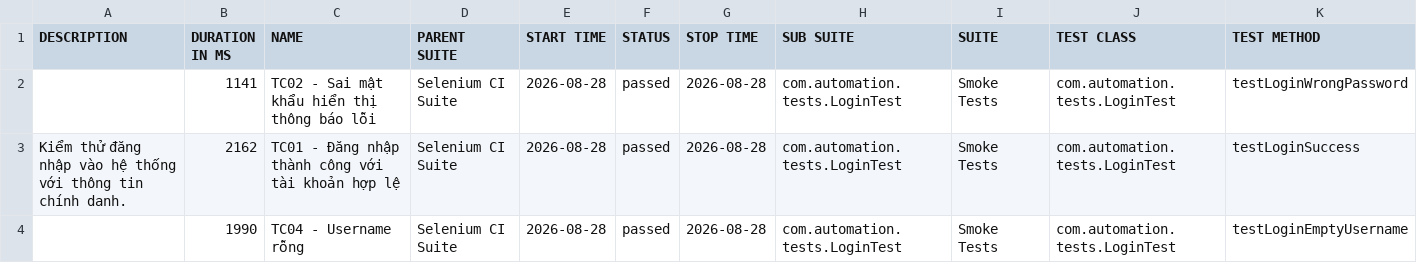
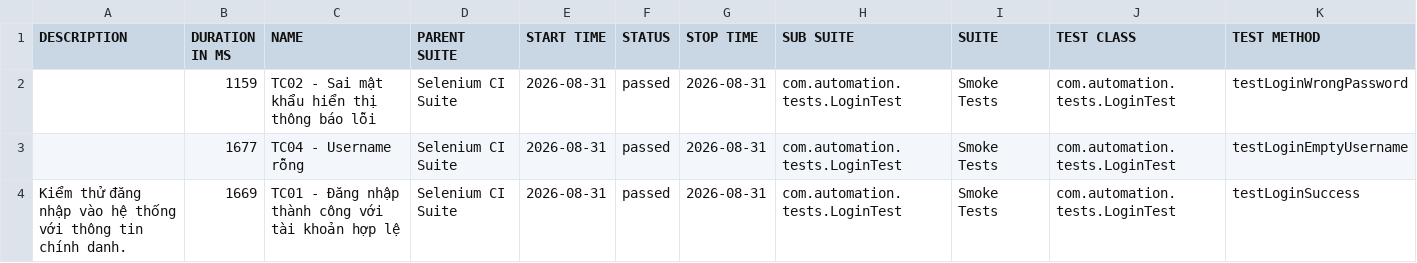
Before and after one commit to huyhuy23022004/Lab11_BuiNgocHuy_1150080137_CNPM2, a CSV file: data/suites.csv, drawn as a sheet.

```diff
--- a/data/suites.csv
+++ b/data/suites.csv
@@ -1,4 +1,4 @@
 "DESCRIPTION","DURATION IN MS","NAME","PARENT SUITE","START TIME","STATUS","STOP TIME","SUB SUITE","SUITE","TEST CLASS","TEST METHOD"
-"","1141","TC02 - Sai mật khẩu hiển thị thông báo lỗi","Selenium CI Suite","2026-08-28","passed","2026-08-28","com.automation.tests.LoginTest","Smoke Tests","com.automation.tests.LoginTest","testLoginWrongPassword"
-"Kiểm thử đăng nhập vào hệ thống với thông tin chính danh.","2162","TC01 - Đăng nhập thành công với tài khoản hợp lệ","Selenium CI Suite","2026-08-28","passed","2026-08-28","com.automation.tests.LoginTest","Smoke Tests","com.automation.tests.LoginTest","testLoginSuccess"
-"","1990","TC04 - Username rỗng","Selenium CI Suite","2026-08-28","passed","2026-08-28","com.automation.tests.LoginTest","Smoke Tests","com.automation.tests.LoginTest","testLoginEmptyUsername"
+"","1159","TC02 - Sai mật khẩu hiển thị thông báo lỗi","Selenium CI Suite","2026-08-31","passed","2026-08-31","com.automation.tests.LoginTest","Smoke Tests","com.automation.tests.LoginTest","testLoginWrongPassword"
+"","1677","TC04 - Username rỗng","Selenium CI Suite","2026-08-31","passed","2026-08-31","com.automation.tests.LoginTest","Smoke Tests","com.automation.tests.LoginTest","testLoginEmptyUsername"
+"Kiểm thử đăng nhập vào hệ thống với thông tin chính danh.","1669","TC01 - Đăng nhập thành công với tài khoản hợp lệ","Selenium CI Suite","2026-08-31","passed","2026-08-31","com.automation.tests.LoginTest","Smoke Tests","com.automation.tests.LoginTest","testLoginSuccess"
```
Also changed, not shown: 35 other files.
